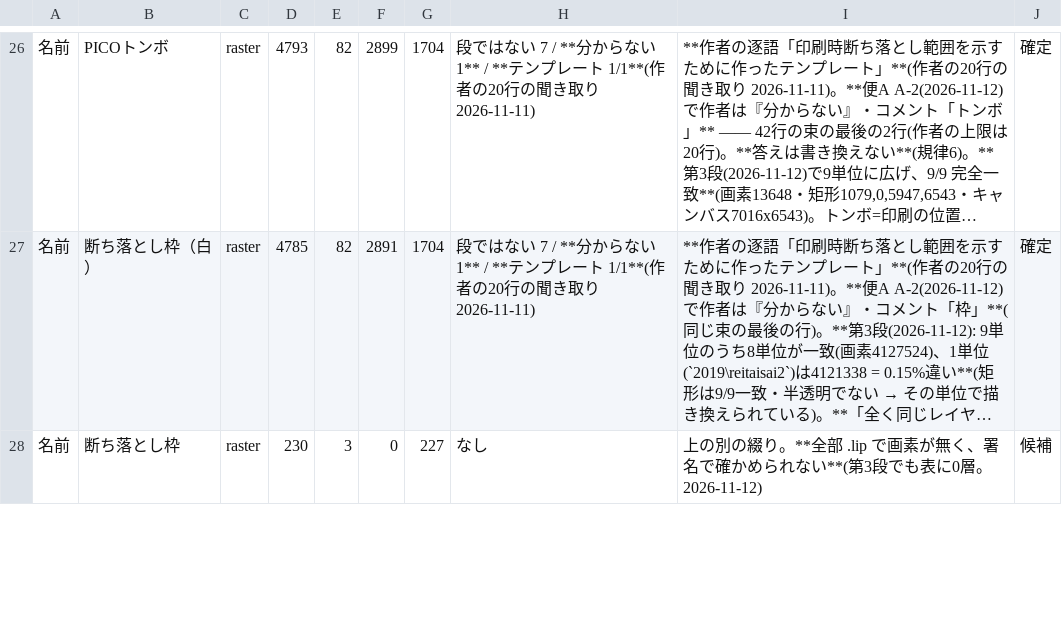
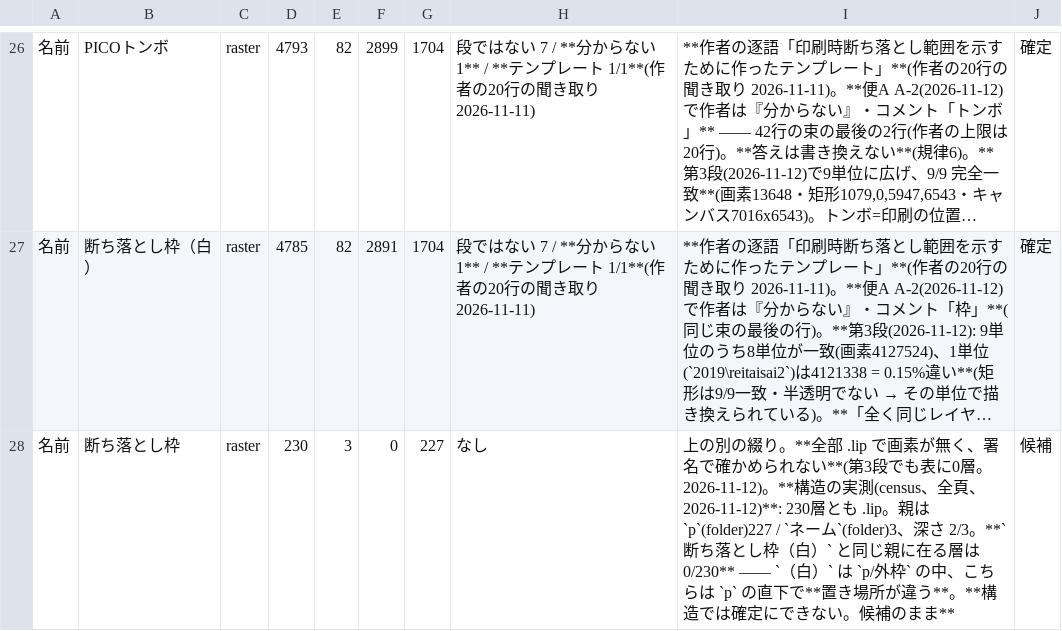
Before and after one commit to kuromook/gen_lineart, a TSV file: config/picture_exclusion_draft_20261111.tsv, drawn as a sheet; only a part is shown, gaps mark what is left out; long unchanged cells end in …; the diff covers the shown part only; the diff names each change by its address in the sheet, - before the commit and + after, or states it on an @@ line.

```diff
--- a/config/picture_exclusion_draft_20261111.tsv
+++ b/config/picture_exclusion_draft_20261111.tsv
-I28: …0層。2026-11-12)
+I28: …0層。2026-11-12)。**構造の実測(census、全頁、2026-11-12)**: 230層とも .lip。親は `p`(folder)227 / `ネーム`(folder)3、深さ 2/3。**`断ち落とし枠（白）` と同じ親に在る層は 0/230** —— `（白）` は `p/外枠` の中、こちらは `p` の直下で**置き場所が違う**。**構造では確定にできない。候補のまま**
```
Also changed, not shown: 3 edited cells elsewhere in this file, 5 other files.
